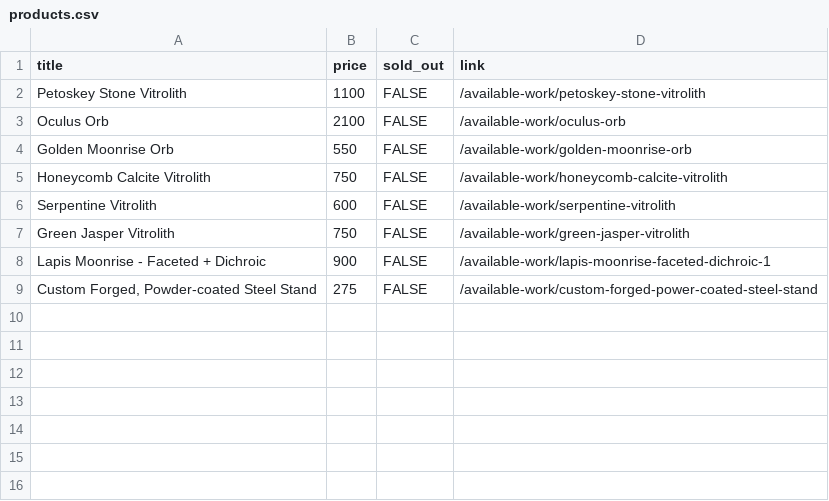
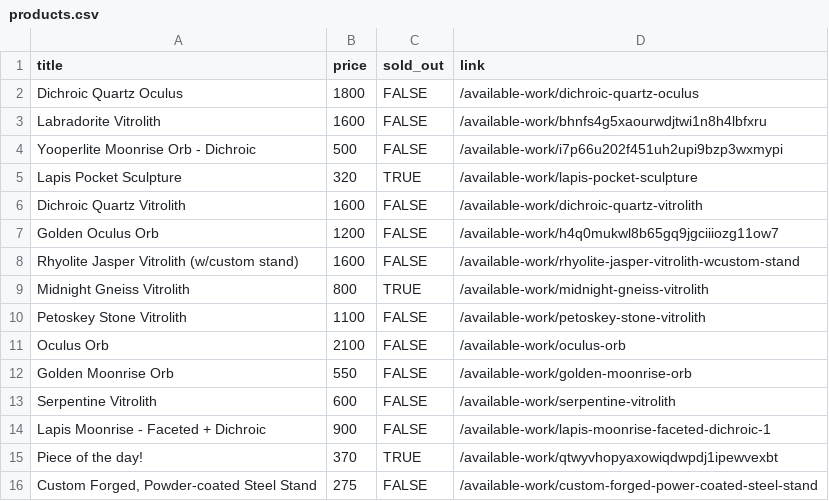
Before and after one commit to hadley/available-work, a CSV file: products.csv, drawn as a sheet.

Commit message:
https://github.com/hadley/available-work/actions/runs/44818918202

```diff
--- a/products.csv
+++ b/products.csv
@@ -1,2 +1,10 @@
 "title","price","sold_out","link"
+"Dichroic Quartz Oculus",1800,FALSE,"/available-work/dichroic-quartz-oculus"
+"Labradorite Vitrolith",1600,FALSE,"/available-work/bhnfs4g5xaourwdjtwi1n8h4lbfxru"
+"Yooperlite Moonrise Orb - Dichroic",500,FALSE,"/available-work/i7p66u202f451uh2upi9bzp3wxmypi"
+"Lapis Pocket Sculpture",320,TRUE,"/available-work/lapis-pocket-sculpture"
+"Dichroic Quartz Vitrolith",1600,FALSE,"/available-work/dichroic-quartz-vitrolith"
+"Golden Oculus Orb",1200,FALSE,"/available-work/h4q0mukwl8b65gq9jgciiiozg11ow7"
+"Rhyolite Jasper Vitrolith (w/custom stand)",1600,FALSE,"/available-work/rhyolite-jasper-vitrolith-wcustom-stand"
+"Midnight Gneiss Vitrolith",800,TRUE,"/available-work/midnight-gneiss-vitrolith"
 "Petoskey Stone Vitrolith",1100,FALSE,"/available-work/petoskey-stone-vitrolith"
@@ -4,6 +12,5 @@
 "Golden Moonrise Orb",550,FALSE,"/available-work/golden-moonrise-orb"
-"Honeycomb Calcite Vitrolith",750,FALSE,"/available-work/honeycomb-calcite-vitrolith"
 "Serpentine Vitrolith",600,FALSE,"/available-work/serpentine-vitrolith"
-"Green Jasper Vitrolith",750,FALSE,"/available-work/green-jasper-vitrolith"
 "Lapis Moonrise - Faceted + Dichroic",900,FALSE,"/available-work/lapis-moonrise-faceted-dichroic-1"
+"Piece of the day!",370,TRUE,"/available-work/qtwyvhopyaxowiqdwpdj1ipewvexbt"
 "Custom Forged, Powder-coated Steel Stand",275,FALSE,"/available-work/custom-forged-power-coated-steel-stand"
```
